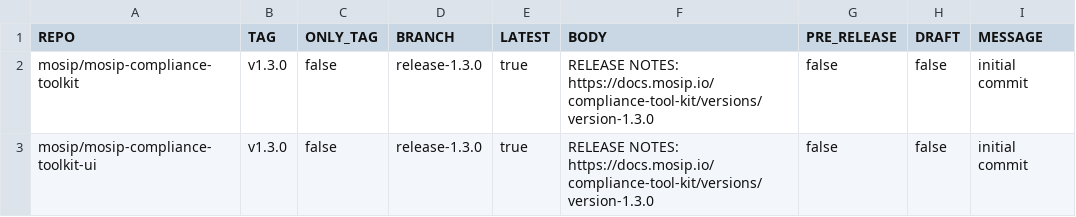
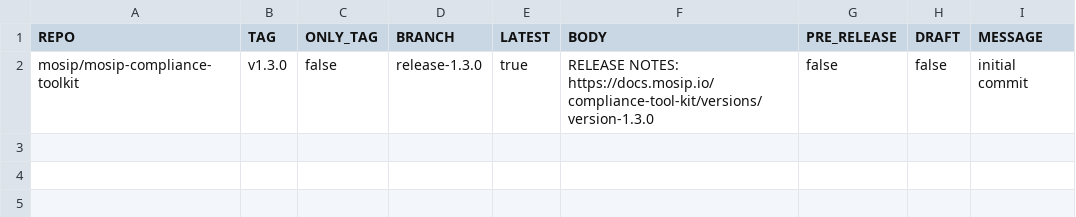
Before and after one commit to mosip/release-script, a CSV file: release/gh_release/repos.csv, drawn as a sheet.

Commit message:
[DSD-4089] re-tagging CTK v1.3.0 release
Signed-off-by: PRAFUL RAKHADE <99539100+Prafulrakhade@users.noreply.github.com>

```diff
--- a/release/gh_release/repos.csv
+++ b/release/gh_release/repos.csv
@@ -2,2 +2 @@ REPO,TAG,ONLY_TAG,BRANCH,LATEST,BODY,PRE_RELEASE,DRAFT,MESSAGE
 mosip/mosip-compliance-toolkit,v1.3.0,false,release-1.3.0,true,RELEASE NOTES: https://docs.mosip.io/compliance-tool-kit/versions/version-1.3.0,false,false,initial commit
-mosip/mosip-compliance-toolkit-ui,v1.3.0,false,release-1.3.0,true,RELEASE NOTES: https://docs.mosip.io/compliance-tool-kit/versions/version-1.3.0,false,false,initial commit
```
